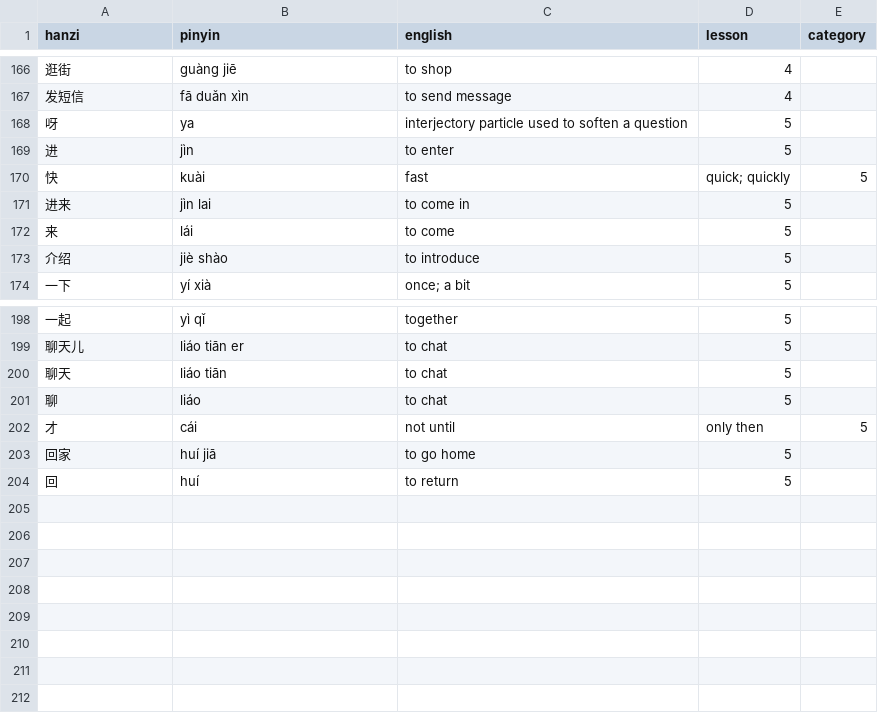
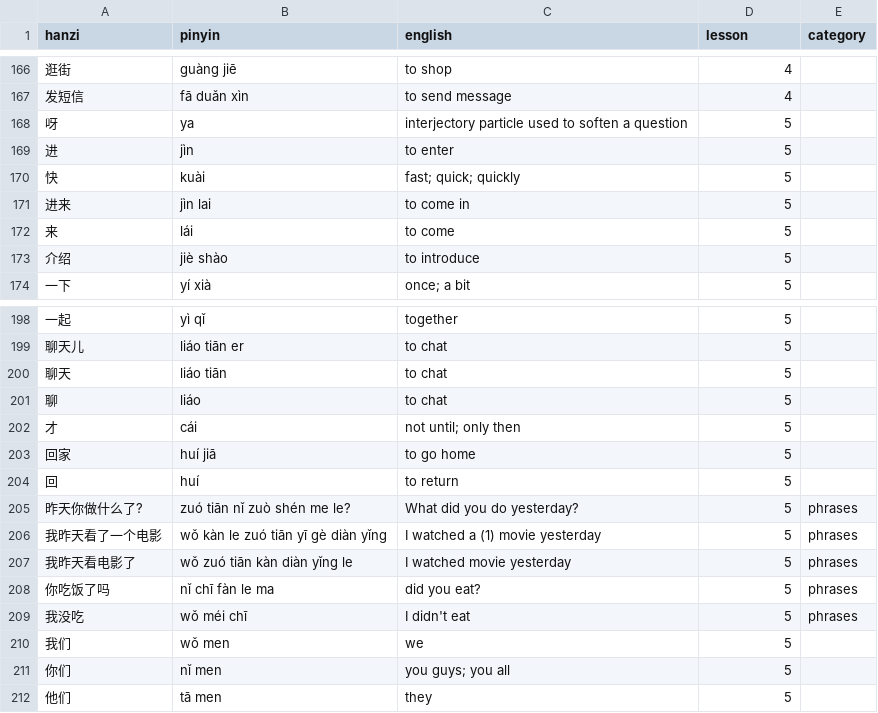
Before and after one commit to dennisfarmer/Character-Recognition-Game, a CSV file: data/translations.csv, drawn as a sheet; only a part is shown, gaps mark what is left out.

Commit message:
added pinyin to hanzi conversion in tonewriter.py program

```diff
--- a/data/translations.csv
+++ b/data/translations.csv
@@ -169,3 +169,3 @@ hanzi,pinyin,english,lesson,category
 进,jìn,to enter,5,
-快,kuài,fast, quick; quickly,5
+快,kuài,fast; quick; quickly,5,
 进来,jìn lai,to come in,5,
@@ -201,4 +201,12 @@ hanzi,pinyin,english,lesson,category
 聊,liáo,to chat,5,
-才,cái,not until, only then,5
+才,cái,not until; only then,5,
 回家,huí jiā,to go home,5,
 回,huí,to return,5,
+昨天你做什么了?,zuó tiān nǐ zuò shén me le?,What did you do yesterday?,5,phrases
+我昨天看了一个电影,wǒ kàn le zuó tiān yī gè diàn yǐng,I watched a (1) movie yesterday,5,phrases
+我昨天看电影了,wǒ zuó tiān kàn diàn yǐng le,I watched movie yesterday,5,phrases
+你吃饭了吗,nǐ chī fàn le ma,did you eat?,5,phrases
+我没吃,wǒ méi chī,I didn't eat,5,phrases
+我们,wǒ men,we,5,
+你们,nǐ men,you guys; you all,5,
+他们,tā men,they,5,
```
Also changed, not shown: 4 other files.
